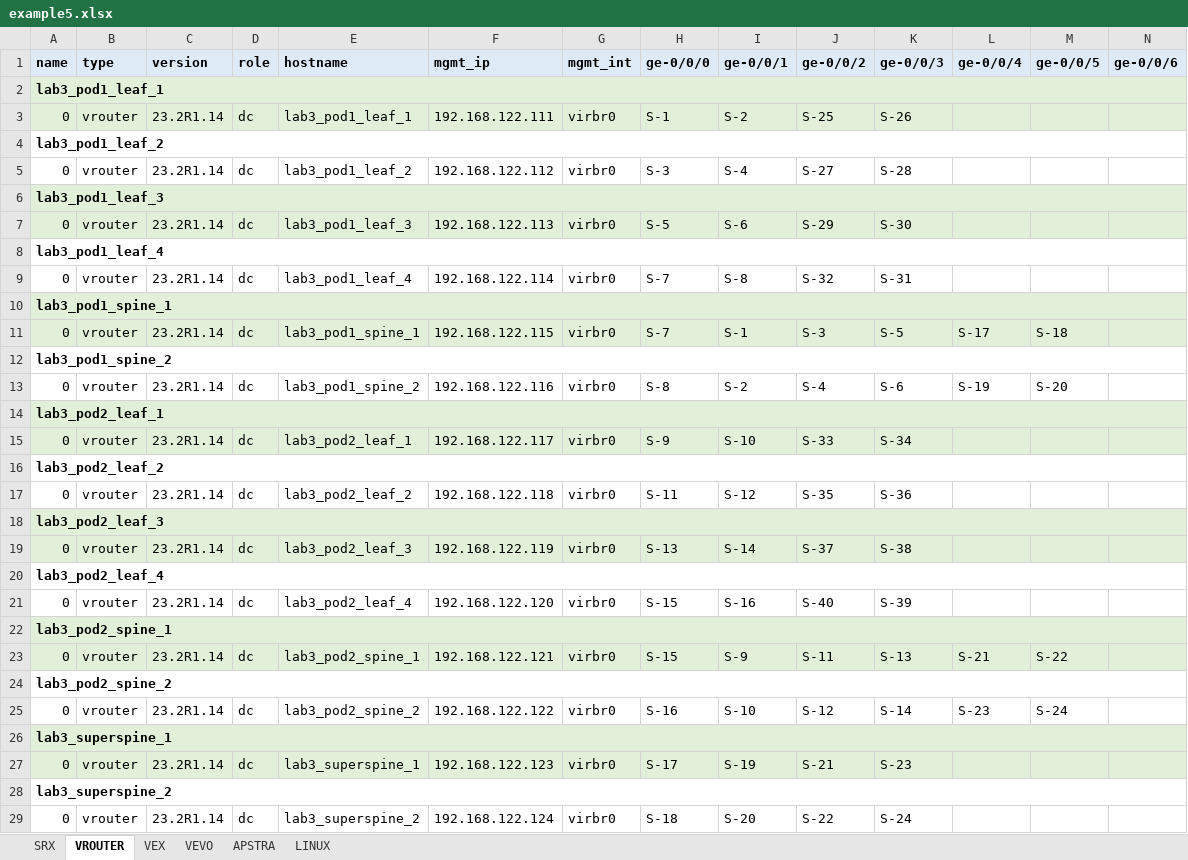
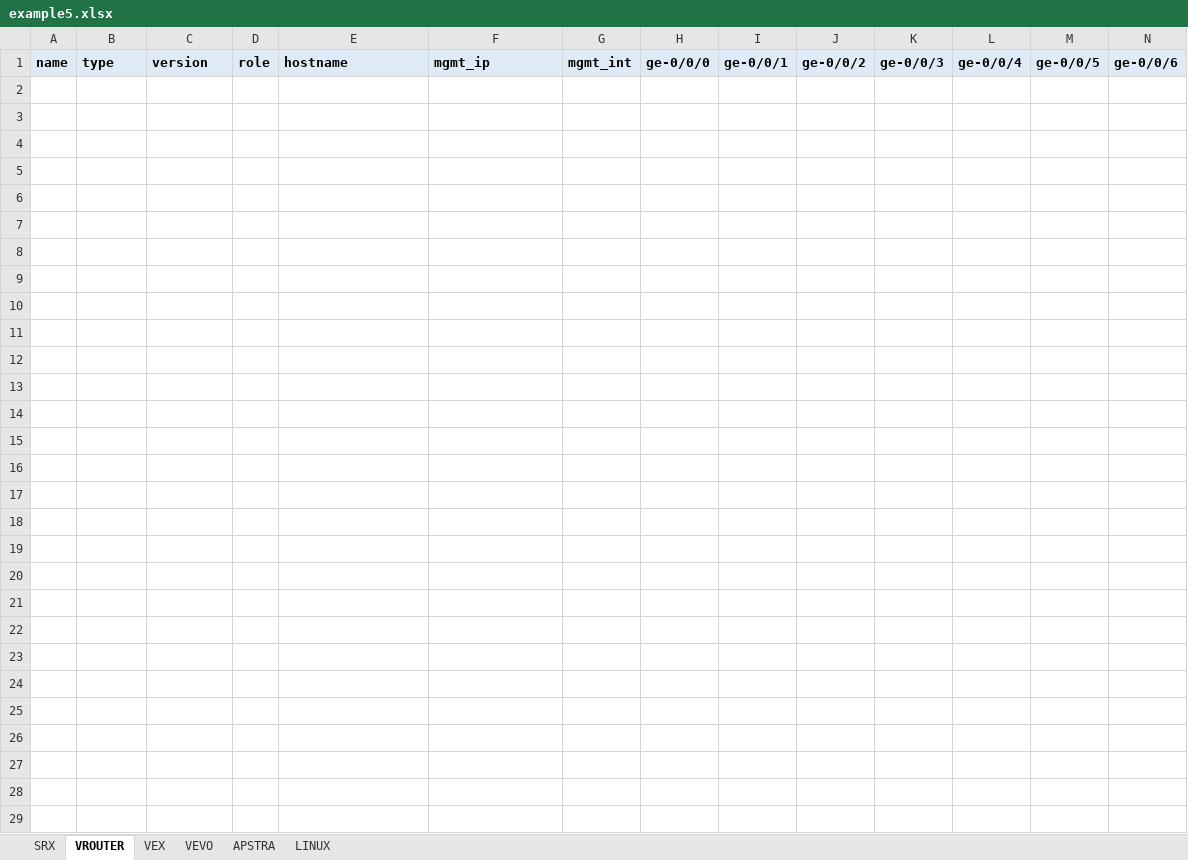
Before and after one commit to gilbertorgit/vjunos_kvm, an Excel workbook: lab1_byot/examples/example5.xlsx, sheet VROUTER, drawn as a sheet; only a part is shown; values as stored, in another font and other column widths than the file's, no borders; rows hold the shown columns only; the diff names each change by its address in the sheet, - before the commit and + after, or states it on an @@ line.

```diff
--- a/lab1_byot/examples/example5.xlsx (sheet VROUTER)
+++ b/lab1_byot/examples/example5.xlsx (sheet VROUTER)
-row 2: lab3_pod1_leaf_1
-row 3: 0 | vrouter | 23.2R1.14 | dc | lab3_pod1_leaf_1 | 192.168.122.111 | virbr0 | S-1 | S-2 | S-25 | S-26
-row 4: lab3_pod1_leaf_2
-row 5: 0 | vrouter | 23.2R1.14 | dc | lab3_pod1_leaf_2 | 192.168.122.112 | virbr0 | S-3 | S-4 | S-27 | S-28
-row 6: lab3_pod1_leaf_3
-row 7: 0 | vrouter | 23.2R1.14 | dc | lab3_pod1_leaf_3 | 192.168.122.113 | virbr0 | S-5 | S-6 | S-29 | S-30
-row 8: lab3_pod1_leaf_4
-row 9: 0 | vrouter | 23.2R1.14 | dc | lab3_pod1_leaf_4 | 192.168.122.114 | virbr0 | S-7 | S-8 | S-32 | S-31
-row 10: lab3_pod1_spine_1
-row 11: 0 | vrouter | 23.2R1.14 | dc | lab3_pod1_spine_1 | 192.168.122.115 | virbr0 | S-7 | S-1 | S-3 | S-5 | S-17 | S-18
-row 12: lab3_pod1_spine_2
-row 13: 0 | vrouter | 23.2R1.14 | dc | lab3_pod1_spine_2 | 192.168.122.116 | virbr0 | S-8 | S-2 | S-4 | S-6 | S-19 | S-20
-row 14: lab3_pod2_leaf_1
-row 15: 0 | vrouter | 23.2R1.14 | dc | lab3_pod2_leaf_1 | 192.168.122.117 | virbr0 | S-9 | S-10 | S-33 | S-34
-row 16: lab3_pod2_leaf_2
-row 17: 0 | vrouter | 23.2R1.14 | dc | lab3_pod2_leaf_2 | 192.168.122.118 | virbr0 | S-11 | S-12 | S-35 | S-36
-row 18: lab3_pod2_leaf_3
-row 19: 0 | vrouter | 23.2R1.14 | dc | lab3_pod2_leaf_3 | 192.168.122.119 | virbr0 | S-13 | S-14 | S-37 | S-38
-row 20: lab3_pod2_leaf_4
-row 21: 0 | vrouter | 23.2R1.14 | dc | lab3_pod2_leaf_4 | 192.168.122.120 | virbr0 | S-15 | S-16 | S-40 | S-39
-row 22: lab3_pod2_spine_1
-row 23: 0 | vrouter | 23.2R1.14 | dc | lab3_pod2_spine_1 | 192.168.122.121 | virbr0 | S-15 | S-9 | S-11 | S-13 | S-21 | S-22
-row 24: lab3_pod2_spine_2
-row 25: 0 | vrouter | 23.2R1.14 | dc | lab3_pod2_spine_2 | 192.168.122.122 | virbr0 | S-16 | S-10 | S-12 | S-14 | S-23 | S-24
-row 26: lab3_superspine_1
-row 27: 0 | vrouter | 23.2R1.14 | dc | lab3_superspine_1 | 192.168.122.123 | virbr0 | S-17 | S-19 | S-21 | S-23
-row 28: lab3_superspine_2
-row 29: 0 | vrouter | 23.2R1.14 | dc | lab3_superspine_2 | 192.168.122.124 | virbr0 | S-18 | S-20 | S-22 | S-24
```
Also changed, not shown: sheet SRX, sheet VEVO, lab1_byot/examples/example1.xlsx, lab1_byot/examples/example2.xlsx, 4 other files.
